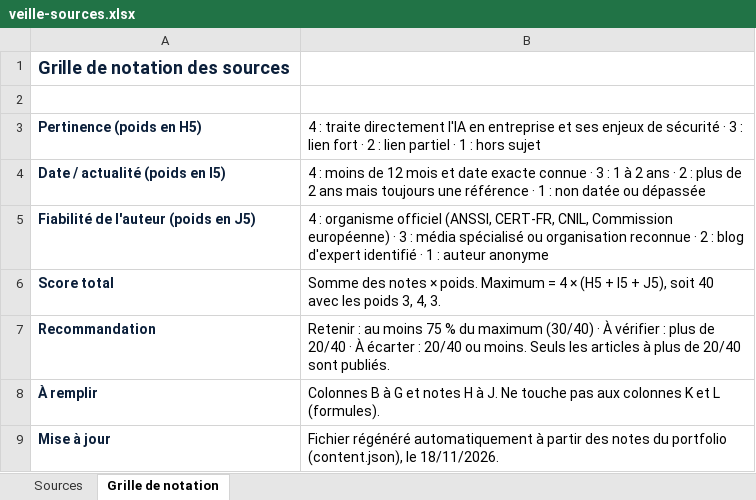
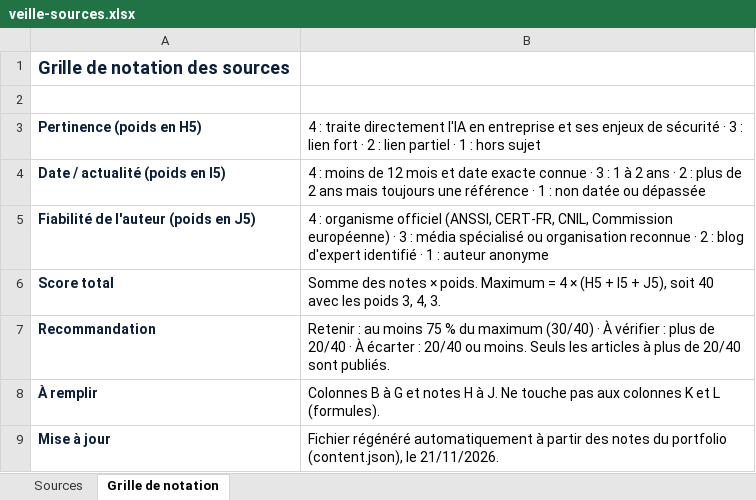
Before and after one commit to bigitevcodding/Portfolio, an Excel workbook: docs/veille-sources.xlsx, sheet Grille de notation, drawn as a sheet; values as stored, in another font and other column widths than the file's, no borders; the diff names each change by its address in the sheet, - before the commit and + after, or states it on an @@ line.

```diff
--- a/docs/veille-sources.xlsx (sheet Grille de notation)
+++ b/docs/veille-sources.xlsx (sheet Grille de notation)
-B9: …(content.json), le 18/11/2026.
+B9: …(content.json), le 21/11/2026.
```
Also changed, not shown: sheet Sources, 1 other file.
